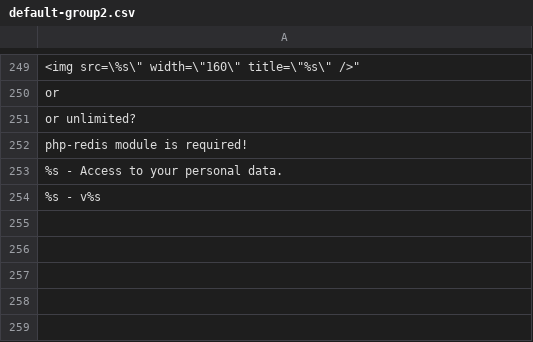
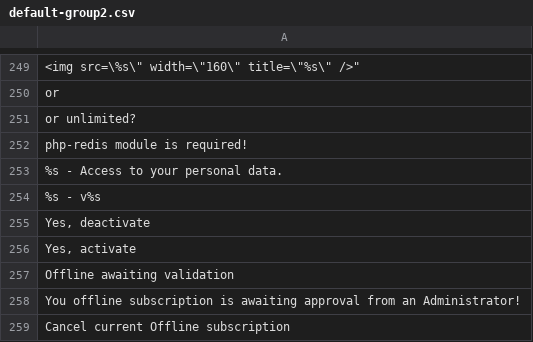
Before and after one commit to Xtraball/Siberian, a CSV file: siberian/languages/default/default-group2.csv, drawn as a sheet; only a part is shown, gaps mark what is left out; the diff names each change by its address in the sheet, - before the commit and + after, or states it on an @@ line.

Commit message:
feat: language

```diff
--- a/siberian/languages/default/default-group2.csv
+++ b/siberian/languages/default/default-group2.csv
+row 255: Yes, deactivate
+row 256: Yes, activate
+row 257: Offline awaiting validation
+row 258: You offline subscription is awaiting approval from an Administrator!
+row 259: Cancel current Offline subscription
```
